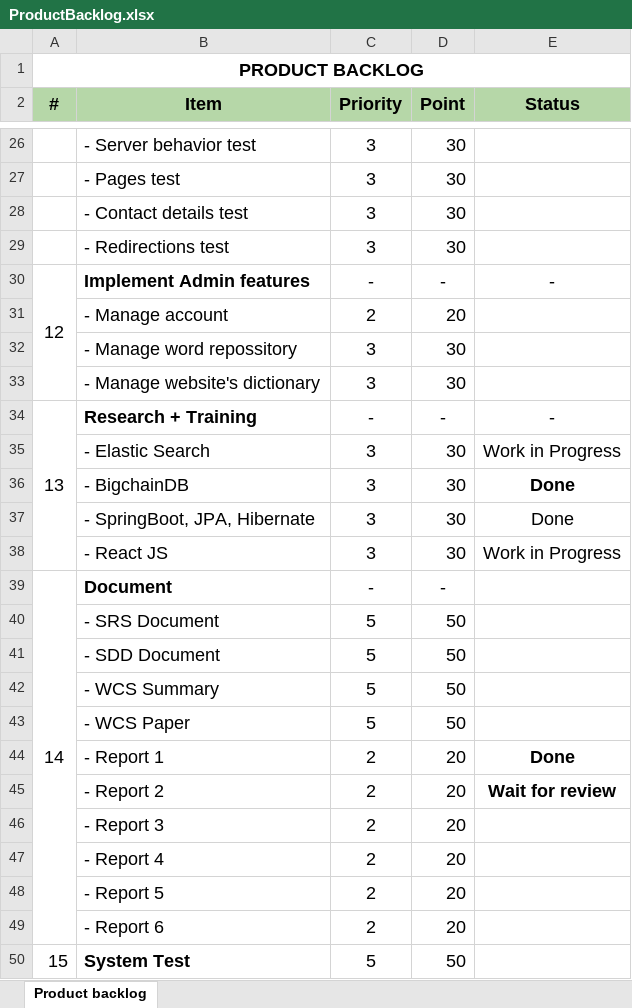
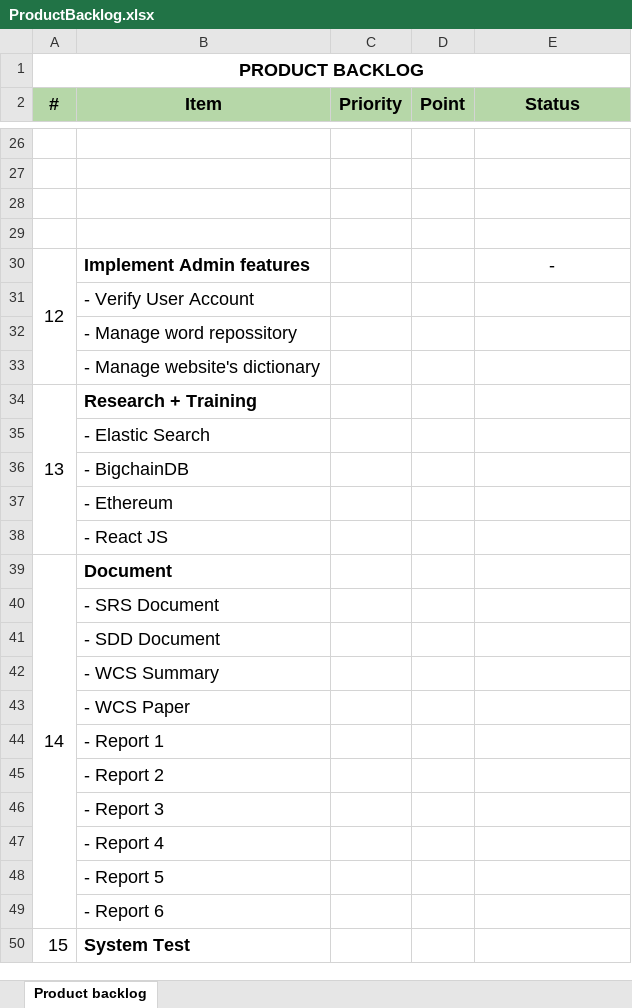
Before and after one commit to DungNT116/peer-to-peer-lending-system, an Excel workbook: doc/AgileDoc/ProductBacklog.xlsx, sheet Product backlog, drawn as a sheet; only a part is shown, gaps mark what is left out; values as stored, in another font and other column widths than the file's, no borders; removed rows and columns are numbered as before the commit, all else as after; the diff covers the shown part only; the diff names each change by its address in the sheet, - before the commit and + after, or states it on an @@ line.

```diff
--- a/doc/AgileDoc/ProductBacklog.xlsx (sheet Product backlog)
+++ b/doc/AgileDoc/ProductBacklog.xlsx (sheet Product backlog)
-row 26:  | - Server behavior test | 3 | 30
+row 26: (empty)
-row 27:  | - Pages test | 3 | 30
+row 27: (empty)
-row 28:  | - Contact details test | 3 | 30
+row 28: (empty)
-row 29:  | - Redirections test | 3 | 30
+row 29: (empty)
-C30 (Priority): -
+C30 (Priority): (empty)
-D30 (Point): -
+D30 (Point): (empty)
-row 31:  | - Manage account | 2 | 20
+row 31:  | - Verify User Account
-C32:C33 (Priority): 3
+C32:C33 (Priority): (empty)
-D32:D33 (Point): 30
+D32:D33 (Point): (empty)
-C34 (Priority): -
+C34 (Priority): (empty)
-D34 (Point): -
+D34 (Point): (empty)
-E34 (Status): -
+E34 (Status): (empty)
-C35:C36 (Priority): 3
+C35:C36 (Priority): (empty)
-D35:D36 (Point): 30
+D35:D36 (Point): (empty)
-E35 (Status): Work in Progress
+E35 (Status): (empty)
-E36 (Status): Done
+E36 (Status): (empty)
-row 37:  | - SpringBoot, JPA, Hibernate | 3 | 30 | Done
+row 37:  | - Ethereum
-C38 (Priority): 3
+C38 (Priority): (empty)
-D38 (Point): 30
+D38 (Point): (empty)
-E38 (Status): Work in Progress
+E38 (Status): (empty)
-C39 (Priority): -
+C39 (Priority): (empty)
-D39 (Point): -
+D39 (Point): (empty)
-C40:C43 (Priority): 5
+C40:C43 (Priority): (empty)
-D40:D43 (Point): 50
+D40:D43 (Point): (empty)
-C44:C49 (Priority): 2
+C44:C49 (Priority): (empty)
-D44:D49 (Point): 20
+D44:D49 (Point): (empty)
-E44 (Status): Done
+E44 (Status): (empty)
-E45 (Status): Wait for review
+E45 (Status): (empty)
-C50 (Priority): 5
+C50 (Priority): (empty)
-D50 (Point): 50
+D50 (Point): (empty)
```
Also changed, not shown: 4 added rows, 4 removed rows and 51 edited cells elsewhere in this sheet, doc/AgileDoc/SprintBacklog.xlsx, 9 other files.
